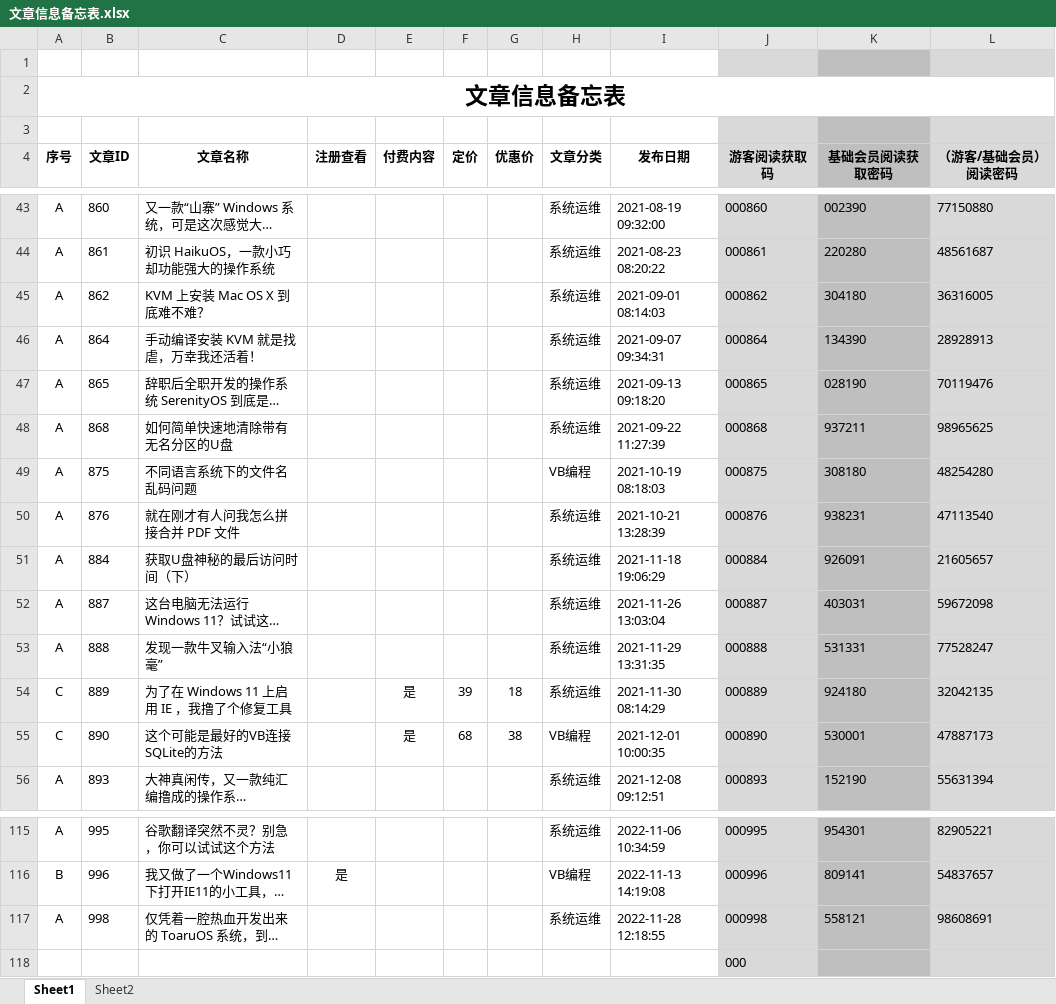
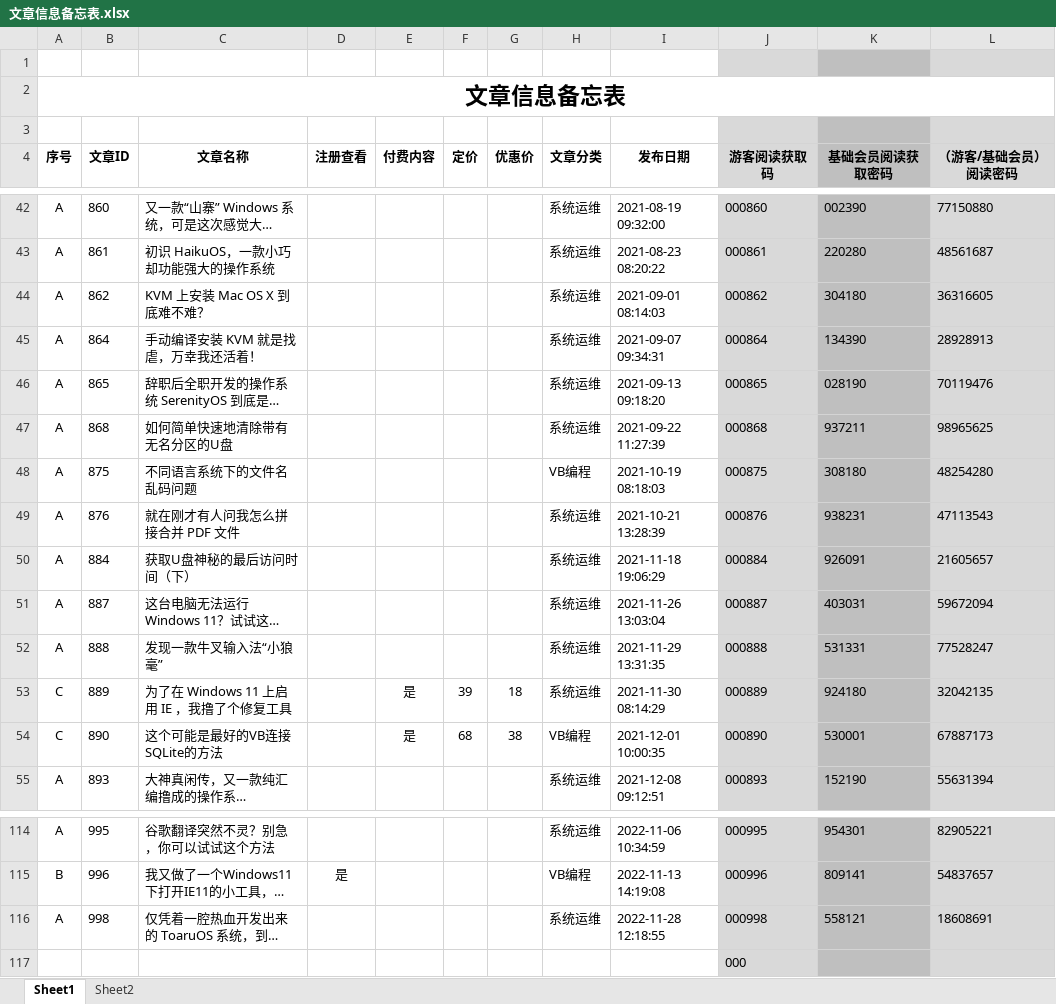
Before and after one commit to panxibei/writing, an Excel workbook: 11_付费课程/99.资料/文章信息备忘表.xlsx, sheet Sheet1, drawn as a sheet; only a part is shown, gaps mark what is left out; long unchanged cells end in …; values as stored, in another font and other column widths than the file's, no borders; conditional formats not drawn; addresses are those after the commit; the diff covers the shown part only; the diff names each change by its address in the sheet, - before the commit and + after, or states it on an @@ line.

```diff
--- a/11_付费课程/99.资料/文章信息备忘表.xlsx (sheet Sheet1)
+++ b/11_付费课程/99.资料/文章信息备忘表.xlsx (sheet Sheet1)
-L44 (（游客/基础会员）阅读密码): 36316005
+L44 (（游客/基础会员）阅读密码): 36316605
-L49 (（游客/基础会员）阅读密码): 47113540
+L49 (（游客/基础会员）阅读密码): 47113543
-L51 (（游客/基础会员）阅读密码): 59672098
+L51 (（游客/基础会员）阅读密码): 59672094
-L54 (（游客/基础会员）阅读密码): 47887173
+L54 (（游客/基础会员）阅读密码): 67887173
-L116 (（游客/基础会员）阅读密码): 98608691
+L116 (（游客/基础会员）阅读密码): 18608691
```
Also changed, not shown: 1 removed row and 17 edited cells elsewhere in this sheet, formulas that keep their value, 1 other file.
